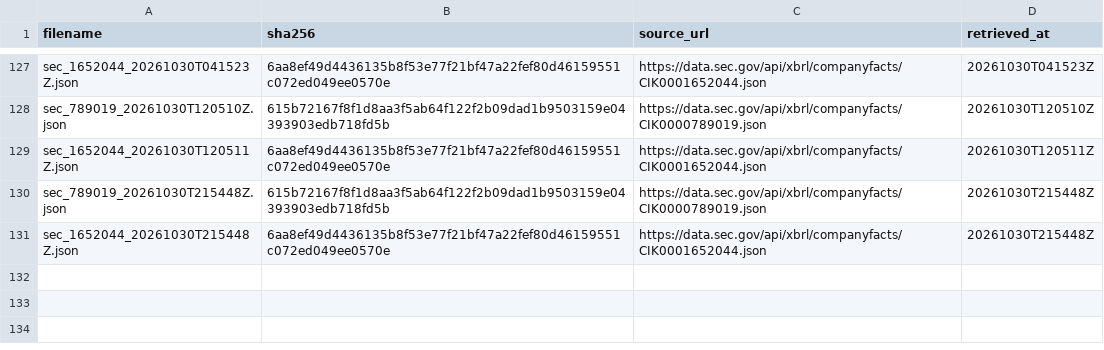
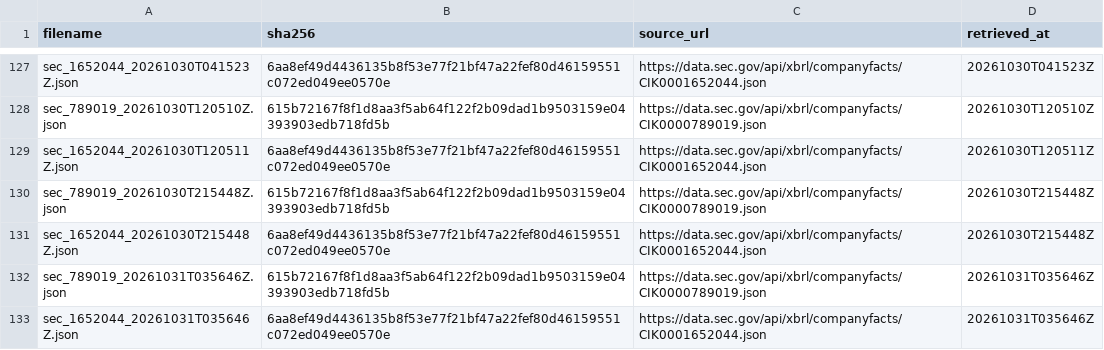
Before and after one commit to tienspz/AICOR, a CSV file: data/raw/sec/manifest.csv, drawn as a sheet; only a part is shown, gaps mark what is left out.

```diff
--- a/data/raw/sec/manifest.csv
+++ b/data/raw/sec/manifest.csv
@@ -131 +131,3 @@ sec_789019_20261030T215448Z.json,615b72167f8f1d8aa3f5ab64f122f2b09dad1b9503159e0
 sec_1652044_20261030T215448Z.json,6aa8ef49d4436135b8f53e77f21bf47a22fef80d46159551c072ed049ee0570e,https://data.sec.gov/api/xbrl/companyfacts/CIK0001652044.json,20261030T215448Z
+sec_789019_20261031T035646Z.json,615b72167f8f1d8aa3f5ab64f122f2b09dad1b9503159e04393903edb718fd5b,https://data.sec.gov/api/xbrl/companyfacts/CIK0000789019.json,20261031T035646Z
+sec_1652044_20261031T035646Z.json,6aa8ef49d4436135b8f53e77f21bf47a22fef80d46159551c072ed049ee0570e,https://data.sec.gov/api/xbrl/companyfacts/CIK0001652044.json,20261031T035646Z
```
Also changed, not shown: 3 other files.
